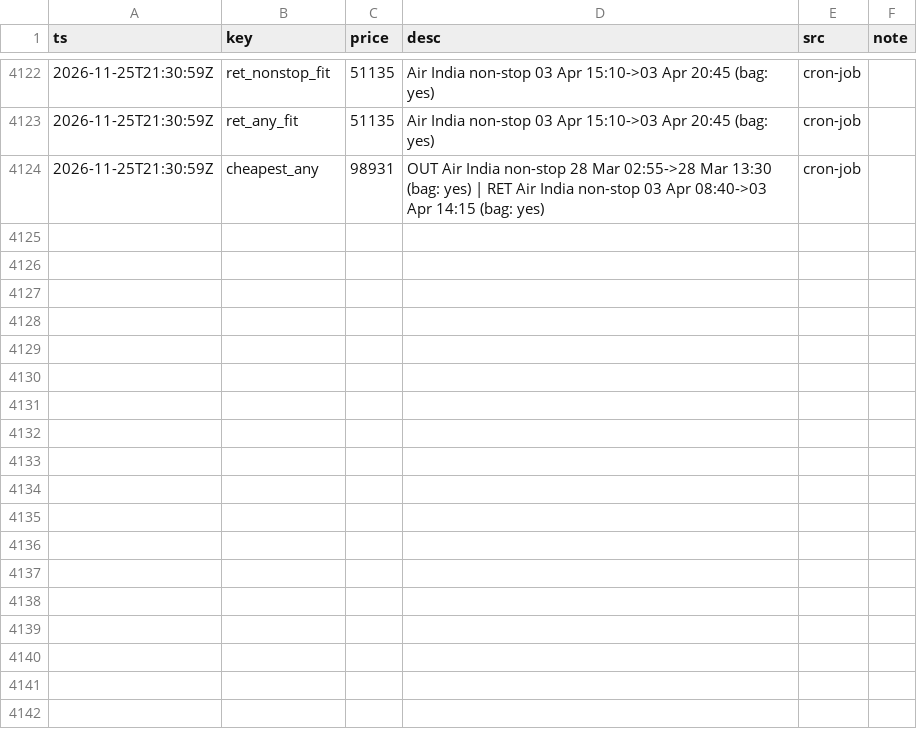
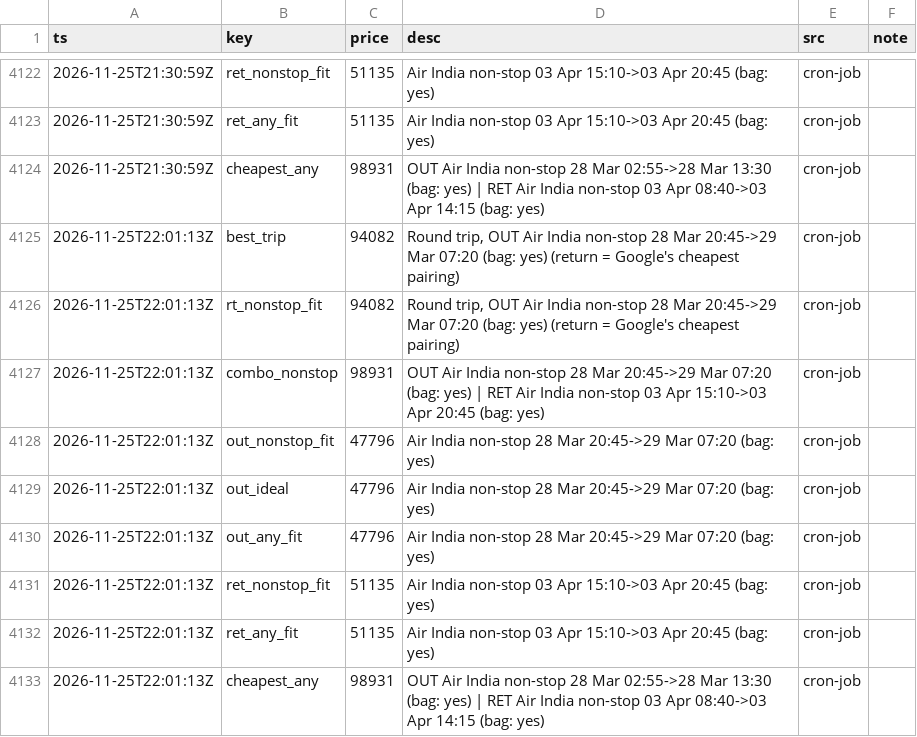
Before and after one commit to CrytecFusion101/flight-price-tracker, a CSV file: data/series.csv, drawn as a sheet; only a part is shown, gaps mark what is left out.

```diff
--- a/data/series.csv
+++ b/data/series.csv
@@ -4124 +4124,10 @@ ts,key,price,desc,src,note
 2026-11-25T21:30:59Z,cheapest_any,98931,OUT Air India non-stop 28 Mar 02:55->28 Mar 13:30 (bag: yes) | RET Air India non-stop 03 Apr 08:40->03 Apr 14:15 (bag: yes),cron-job,
+2026-11-25T22:01:13Z,best_trip,94082,"Round trip, OUT Air India non-stop 28 Mar 20:45->29 Mar 07:20 (bag: yes) (return = Google's cheapest pairing)",cron-job,
+2026-11-25T22:01:13Z,rt_nonstop_fit,94082,"Round trip, OUT Air India non-stop 28 Mar 20:45->29 Mar 07:20 (bag: yes) (return = Google's cheapest pairing)",cron-job,
+2026-11-25T22:01:13Z,combo_nonstop,98931,OUT Air India non-stop 28 Mar 20:45->29 Mar 07:20 (bag: yes) | RET Air India non-stop 03 Apr 15:10->03 Apr 20:45 (bag: yes),cron-job,
+2026-11-25T22:01:13Z,out_nonstop_fit,47796,Air India non-stop 28 Mar 20:45->29 Mar 07:20 (bag: yes),cron-job,
+2026-11-25T22:01:13Z,out_ideal,47796,Air India non-stop 28 Mar 20:45->29 Mar 07:20 (bag: yes),cron-job,
+2026-11-25T22:01:13Z,out_any_fit,47796,Air India non-stop 28 Mar 20:45->29 Mar 07:20 (bag: yes),cron-job,
+2026-11-25T22:01:13Z,ret_nonstop_fit,51135,Air India non-stop 03 Apr 15:10->03 Apr 20:45 (bag: yes),cron-job,
+2026-11-25T22:01:13Z,ret_any_fit,51135,Air India non-stop 03 Apr 15:10->03 Apr 20:45 (bag: yes),cron-job,
+2026-11-25T22:01:13Z,cheapest_any,98931,OUT Air India non-stop 28 Mar 02:55->28 Mar 13:30 (bag: yes) | RET Air India non-stop 03 Apr 08:40->03 Apr 14:15 (bag: yes),cron-job,
```
Also changed, not shown: data/observations/2026-11.csv, data/runs.csv, 2 other files.
